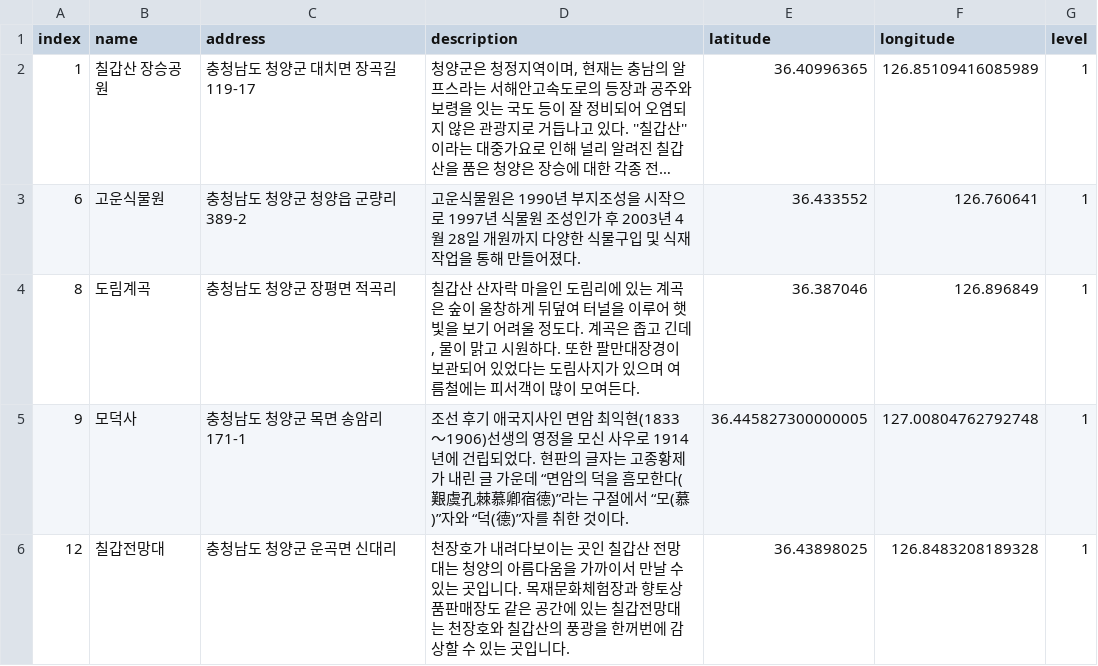
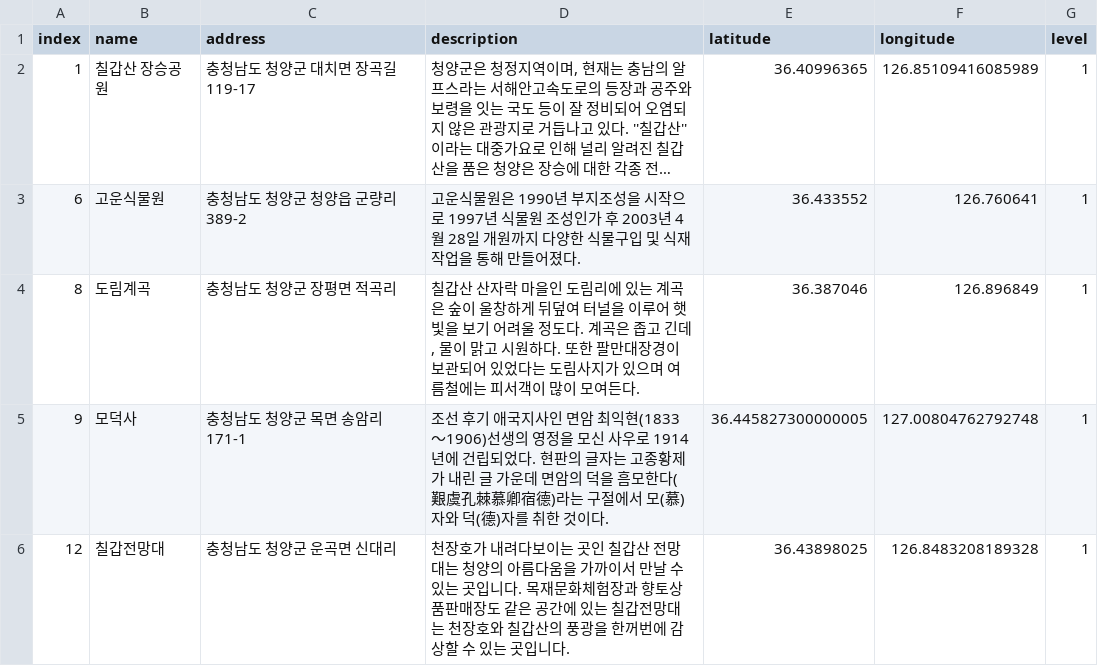
Before and after one commit to junhoprog/COSBE_dOmO, a CSV file: assets/csv_assets/충청남도/충청남도_청양군.csv, drawn as a sheet; long unchanged cells end in ….

```diff
--- a/assets/csv_assets/충청남도/충청남도_청양군.csv
+++ b/assets/csv_assets/충청남도/충청남도_청양군.csv
@@ -4,3 +4,3 @@ index,name,address,description,latitude,longitude,level
 8,도림계곡,충청남도 청양군 장평면 적곡리,"칠갑산 산자락 마을인 도림리에 있는 계곡은 숲이 울창하게 뒤덮여 터널을 이루어 햇빛을 보기 어려울 정도다. 계곡은 좁고 긴데, 물이 맑고 시원하다. 또한 팔만대장경이 보관되어 있었다는 도림사지가 있으며 여름철에는 피서객이 많이 모여든다.",36.387046,126.896849,1
-9,모덕사,충청남도 청양군 목면 송암리 171-1,조선 후기 애국지사인 면암 최익현(1833～1906)선생의 영정을 모신 사우로 1914년에 건립되었다. 현판의 글자는 고종황제가 내린 글 가운데 “면암의 덕을 흠모한다(艱虞孔棘慕卿宿德)”라는 구절에서 “모(慕)”자와 “덕(德)”자를 취한 것이다.,36.445827300000005,127.00804762792748,1
+9,모덕사,충청남도 청양군 목면 송암리 171-1,조선 후기 애국지사인 면암 최익현(1833～1906)선생의 영정을 모신 사우로 1914년에 건립되었다. 현판의 글자는 고종황제가 내린 글 가운데 면암의 덕을 흠모한다(艱虞孔棘慕卿宿德)라는 구절에서 모(慕)자와 덕(德)자를 취한 것이다.,36.445827300000005,127.00804762792748,1
 12,칠갑전망대,충청남도 청양군 운곡면 신대리,천장호가 내려다보이는 곳인 칠갑산 전망대는 청양의 아름다움을 가까이서 만날 수 있는 곳입니다. 목재문화체험장과 향토상품판매장도 같은 공간에 있는 칠갑전망대는 천장호와 칠갑산의 풍광을 한꺼번에 감상할 수 있는 곳입니다.,36.43898025,126.8483208189328,1
```
Also changed, not shown: assets/csv_assets/경상남도/경상남도_통영시.csv, assets/csv_assets/전라북도/전라북도_고창군.csv, 14 other files.
